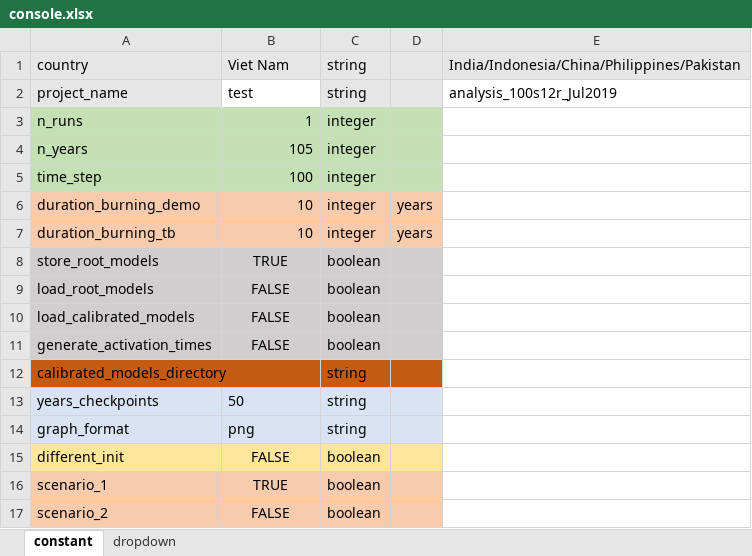
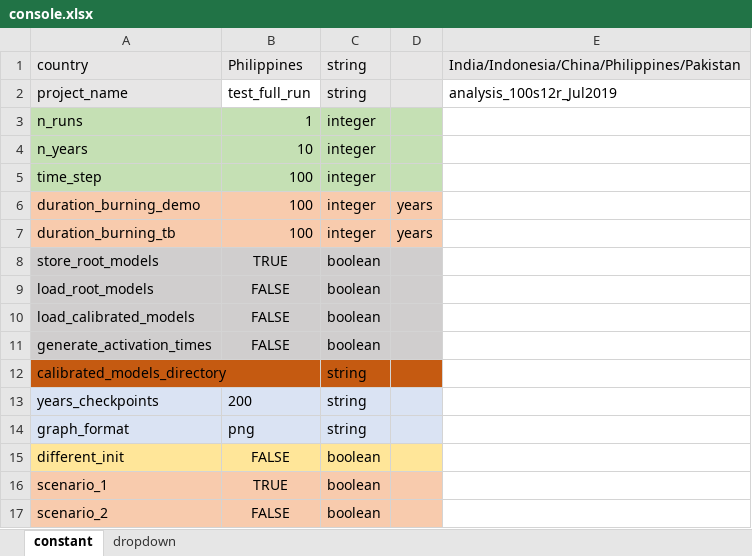
Before and after one commit to MonashBioinformaticsPlatform/SNAP-TB, an Excel workbook: spreadsheets/console.xlsx, sheet constant, drawn as a sheet; only a part is shown; values as stored, in another font and other column widths than the file's, no borders; the diff names each change by its address in the sheet, - before the commit and + after, or states it on an @@ line.

Commit message:
Add spreadsheets for full run

```diff
--- a/spreadsheets/console.xlsx (sheet constant)
+++ b/spreadsheets/console.xlsx (sheet constant)
-B1: Viet Nam
+B1: Philippines
-B2: test
+B2: test_full_run
-B4: 105
+B4: 10
-B6:B7: 10
+B6:B7: 100
-B13: 50
+B13: 200
```
Also changed, not shown: spreadsheets/common_parameters.xlsx, spreadsheets/country_parameters.xlsx, 1 other file.
